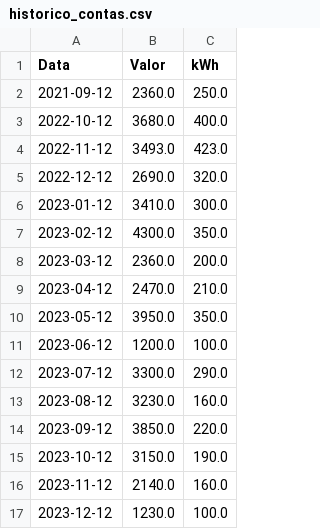
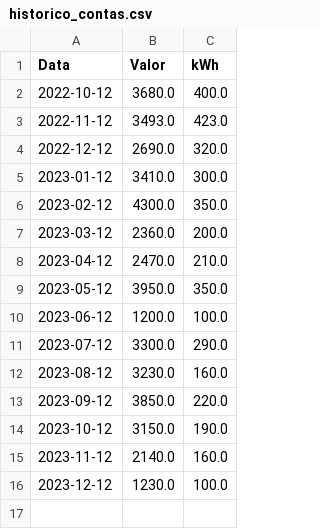
Before and after one commit to a-trentin/EnergyTracker, a CSV file: historico_contas.csv, drawn as a sheet; the diff names each change by its address in the sheet, - before the commit and + after, or states it on an @@ line.

```diff
--- a/historico_contas.csv
+++ b/historico_contas.csv
-row 2: 2021-09-12 | 2360.0 | 250.0
```
Also changed, not shown: 1 other file.
